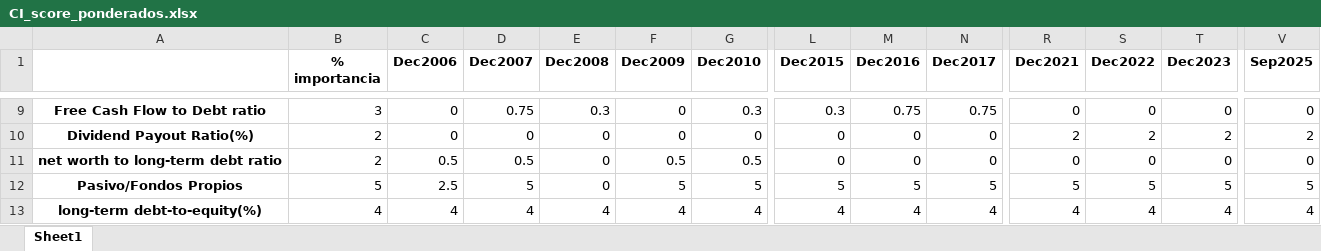
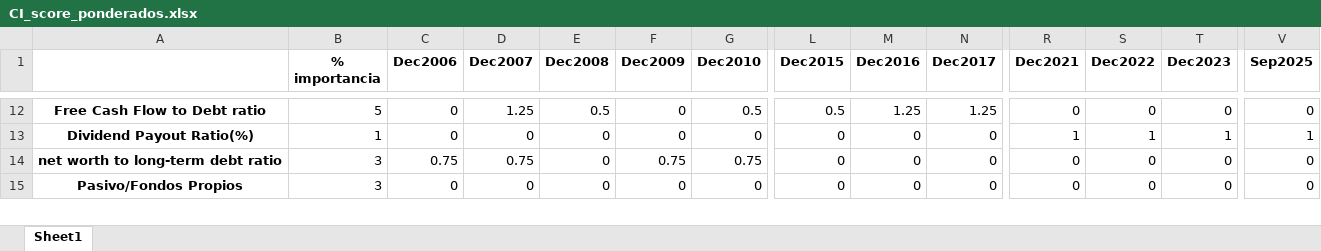
Before and after one commit to Marco23rubio/Stocks, an Excel workbook: Valuaciones_USA/CI_score_ponderados.xlsx, sheet Sheet1, drawn as a sheet; only a part is shown, gaps mark what is left out; values as stored, in another font and other column widths than the file's, no borders; removed rows and columns are numbered as before the commit, all else as after; rows hold the shown columns only; the diff covers the shown part only; the diff names each change by its address in the sheet, - before the commit and + after, or states it on an @@ line.

```diff
--- a/Valuaciones_USA/CI_score_ponderados.xlsx (sheet Sheet1)
+++ b/Valuaciones_USA/CI_score_ponderados.xlsx (sheet Sheet1)
-B12 (% importancia): 3
+B12 (% importancia): 5
-D12 (Dec2007): 0.75
+D12 (Dec2007): 1.25
-E12 (Dec2008): 0.3
+E12 (Dec2008): 0.5
-G12 (Dec2010): 0.3
+G12 (Dec2010): 0.5
-L12 (Dec2015): 0.3
+L12 (Dec2015): 0.5
-M12 (Dec2016): 0.75
+M12 (Dec2016): 1.25
-N12 (Dec2017): 0.75
+N12 (Dec2017): 1.25
-B13 (% importancia): 2
+B13 (% importancia): 1
-R13 (Dec2021): 2
+R13 (Dec2021): 1
-S13 (Dec2022): 2
+S13 (Dec2022): 1
-T13 (Dec2023): 2
+T13 (Dec2023): 1
-V13 (Sep2025): 2
+V13 (Sep2025): 1
-B14 (% importancia): 2
+B14 (% importancia): 3
-C14 (Dec2006): 0.5
+C14 (Dec2006): 0.75
-D14 (Dec2007): 0.5
+D14 (Dec2007): 0.75
-F14 (Dec2009): 0.5
+F14 (Dec2009): 0.75
-G14 (Dec2010): 0.5
+G14 (Dec2010): 0.75
-B15 (% importancia): 5
+B15 (% importancia): 3
-C15 (Dec2006): 2.5
+C15 (Dec2006): 0
-D15 (Dec2007): 5
+D15 (Dec2007): 0
-F15 (Dec2009): 5
+F15 (Dec2009): 0
-G15 (Dec2010): 5
+G15 (Dec2010): 0
-L15 (Dec2015): 5
+L15 (Dec2015): 0
-M15 (Dec2016): 5
+M15 (Dec2016): 0
-N15 (Dec2017): 5
+N15 (Dec2017): 0
-R15 (Dec2021): 5
+R15 (Dec2021): 0
-S15 (Dec2022): 5
+S15 (Dec2022): 0
-T15 (Dec2023): 5
+T15 (Dec2023): 0
-V15 (Sep2025): 5
+V15 (Sep2025): 0
-row 13: long-term debt-to-equity(%) | 4 | 4 | 4 | 4 | 4 | 4 | 4 | 4 | 4 | 4 | 4 | 4 | 4
```
Also changed, not shown: 19 added rows, 13 removed rows and 118 edited cells elsewhere in this sheet, Valuaciones_USA/CI_razones_financieras.xlsx, Valuaciones_USA/CI_valuaciones_hits_por_anio.xlsx, 2 other files.
